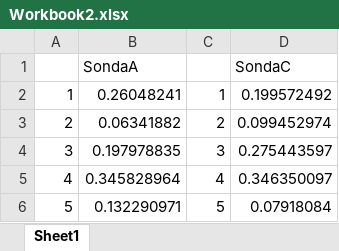
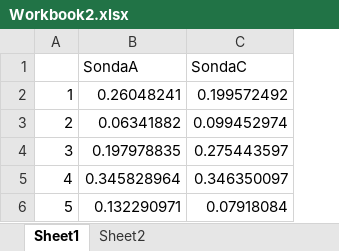
Before and after one commit to samuraraujo/icde2013-paper, an Excel workbook: Workbook2.xlsx, sheet Sheet1, drawn as a sheet; values as stored, in another font and other column widths than the file's, no borders; charts and pictures not drawn; the diff names each change by its address in the sheet, - before the commit and + after, or states it on an @@ line.

```diff
--- a/Workbook2.xlsx (sheet Sheet1)
+++ b/Workbook2.xlsx (sheet Sheet1)
+sheet tab: Sheet2
-column C, rows 2-6: 1 | 2 | 3 | 4 | 5
```
Also changed, not shown: charts or pictures, 4 other files.
